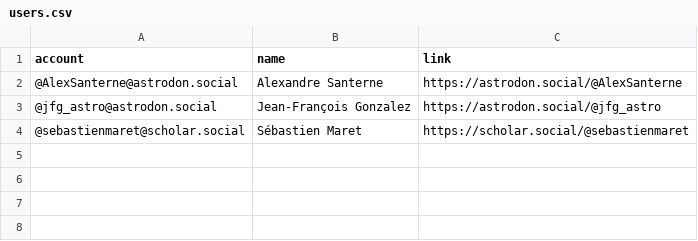
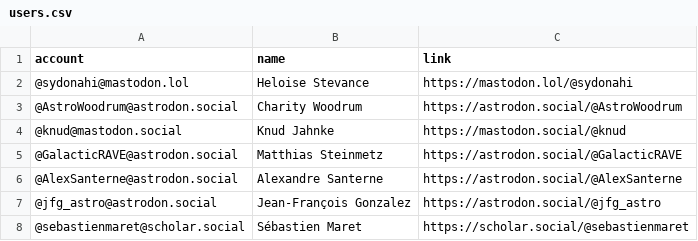
Before and after one commit to smaret/astrophysicists-on-mastodon, a CSV file: resources/users.csv, drawn as a sheet.

Commit message:
Update the list

```diff
--- a/resources/users.csv
+++ b/resources/users.csv
@@ -1,2 +1,6 @@
 account,name,link
+@sydonahi@mastodon.lol,Heloise Stevance,https://mastodon.lol/@sydonahi
+@AstroWoodrum@astrodon.social,Charity Woodrum,https://astrodon.social/@AstroWoodrum
+@knud@mastodon.social,Knud Jahnke,https://mastodon.social/@knud
+@GalacticRAVE@astrodon.social,Matthias Steinmetz,https://astrodon.social/@GalacticRAVE
 @AlexSanterne@astrodon.social,Alexandre Santerne,https://astrodon.social/@AlexSanterne
```
